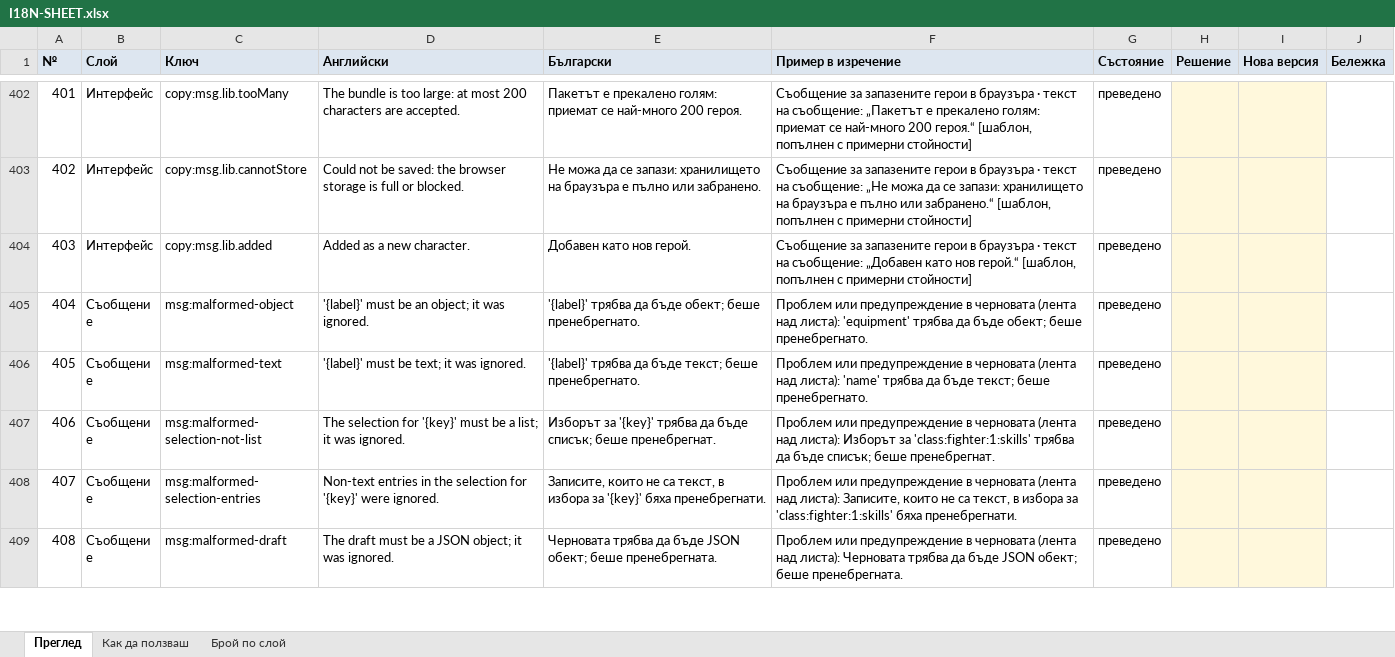
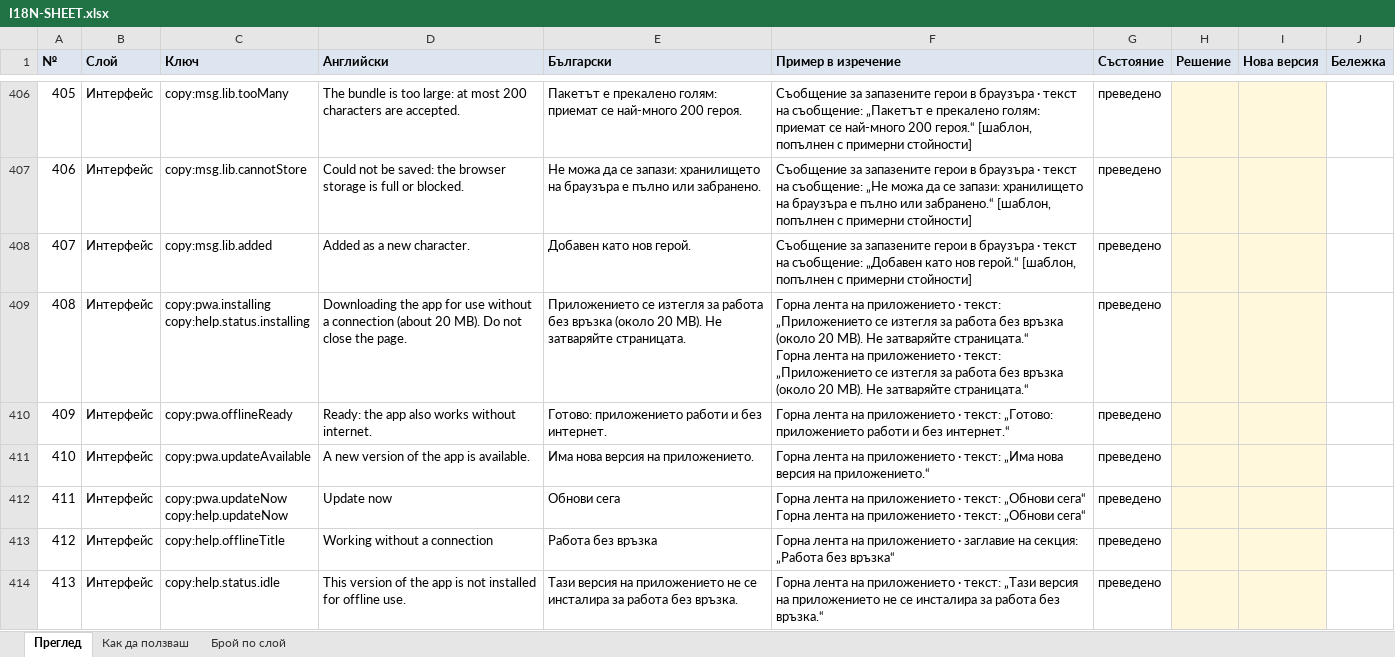
Before and after one commit to YoanPetroshan/dnd-character-creator, an Excel workbook: docs/I18N-SHEET.xlsx, sheet Преглед, drawn as a sheet; only a part is shown, gaps mark what is left out; the shorter side is filled out with more unchanged rows; values as stored, in another font and other column widths than the file's, no borders; ↵ is a line break in a cell; the diff covers the shown part only; the diff names each change by its address in the sheet, - before the commit and + after, or states it on an @@ line.

```diff
--- a/docs/I18N-SHEET.xlsx (sheet Преглед)
+++ b/docs/I18N-SHEET.xlsx (sheet Преглед)
@@ column A (№) renumbered from row 16 down @@
+row 409: 408 | Интерфейс | copy:pwa.installing ↵ copy:help.status.installing | Downloading the app for use without a connection (about 20 MB). Do not close the page. | Приложението се изтегля за работа без връзка (около 20 MB). Не затваряйте страницата. | Горна лента на приложението · текст: „Приложението се изтегля за работа без връзка (около 20 MB). Не затваряйте страницата.“ ↵ Горна лента на приложението · текст: „Приложението се изтегля за работа без връзка (около 20 MB). Не затваряйте страницата.“ | преведено
+row 410: 409 | Интерфейс | copy:pwa.offlineReady | Ready: the app also works without internet. | Готово: приложението работи и без интернет. | Горна лента на приложението · текст: „Готово: приложението работи и без интернет.“ | преведено
+row 411: 410 | Интерфейс | copy:pwa.updateAvailable | A new version of the app is available. | Има нова версия на приложението. | Горна лента на приложението · текст: „Има нова версия на приложението.“ | преведено
+row 412: 411 | Интерфейс | copy:pwa.updateNow ↵ copy:help.updateNow | Update now | Обнови сега | Горна лента на приложението · текст: „Обнови сега“ ↵ Горна лента на приложението · текст: „Обнови сега“ | преведено
+row 413: 412 | Интерфейс | copy:help.offlineTitle | Working without a connection | Работа без връзка | Горна лента на приложението · заглавие на секция: „Работа без връзка“ | преведено
+row 414: 413 | Интерфейс | copy:help.status.idle | This version of the app is not installed for offline use. | Тази версия на приложението не се инсталира за работа без връзка. | Горна лента на приложението · текст: „Тази версия на приложението не се инсталира за работа без връзка.“ | преведено
```
Also changed, not shown: 34 added rows, 2 removed rows and 31 edited cells elsewhere in this sheet, sheet Брой по слой, 8 other files.
